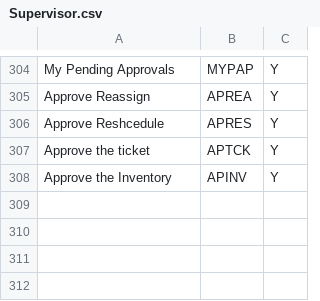
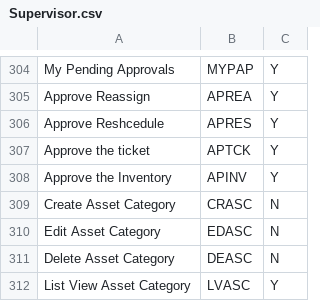
Before and after one commit to Nandhini-ch/dev_test, a CSV file: priv/features/Supervisor.csv, drawn as a sheet; only a part is shown, gaps mark what is left out.

```diff
--- a/priv/features/Supervisor.csv
+++ b/priv/features/Supervisor.csv
@@ -308 +308,5 @@ Approve the ticket,APTCK,Y
 Approve the Inventory,APINV,Y
+Create Asset Category,CRASC,N
+Edit Asset Category,EDASC,N
+Delete Asset Category,DEASC,N
+List View Asset Category,LVASC,Y
```
Also changed, not shown: priv/features/Admin.csv, priv/features/Manager.csv, 5 other files.
